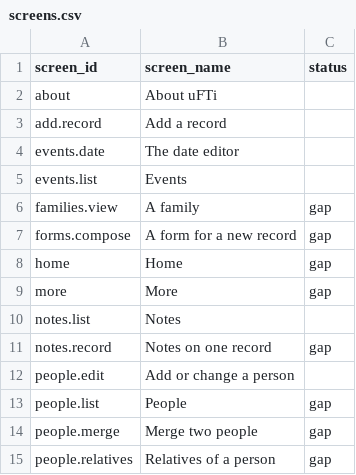
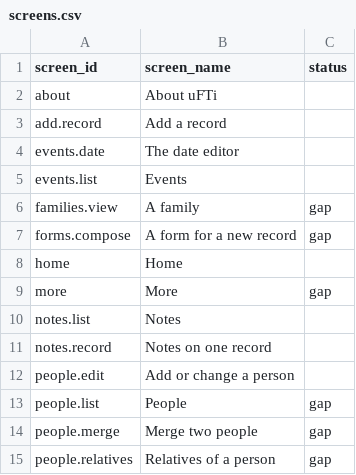
Before and after one commit to oughnic/uFTi-Docs, a CSV file: build/help/screens.csv, drawn as a sheet; only a part is shown.

```diff
--- a/build/help/screens.csv
+++ b/build/help/screens.csv
@@ -7,6 +7,6 @@ families.view,A family,gap
 forms.compose,A form for a new record,gap
-home,Home,gap
+home,Home,
 more,More,gap
 notes.list,Notes,
-notes.record,Notes on one record,gap
+notes.record,Notes on one record,
 people.edit,Add or change a person,
```
Also changed, not shown: 11 other files.
